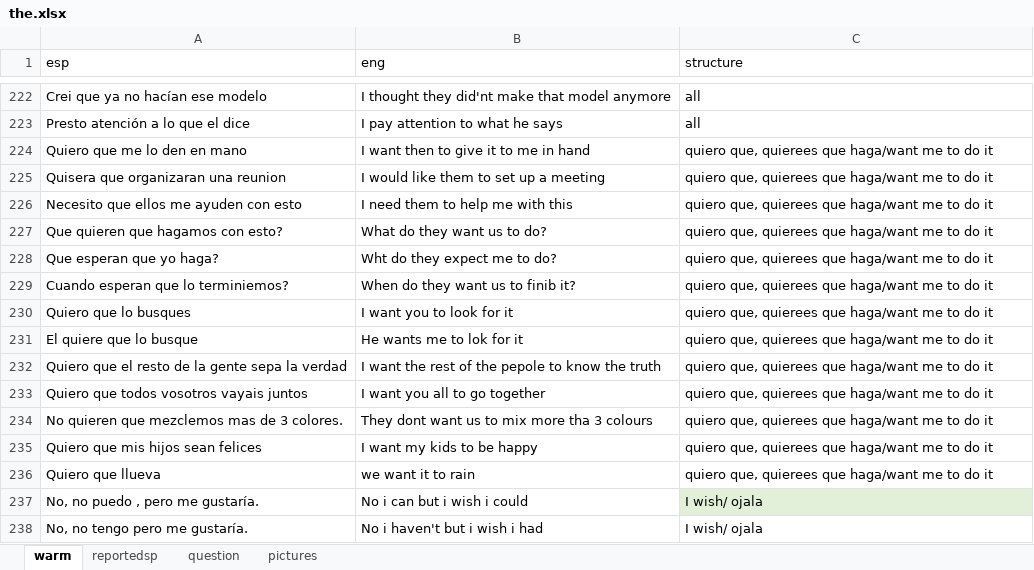
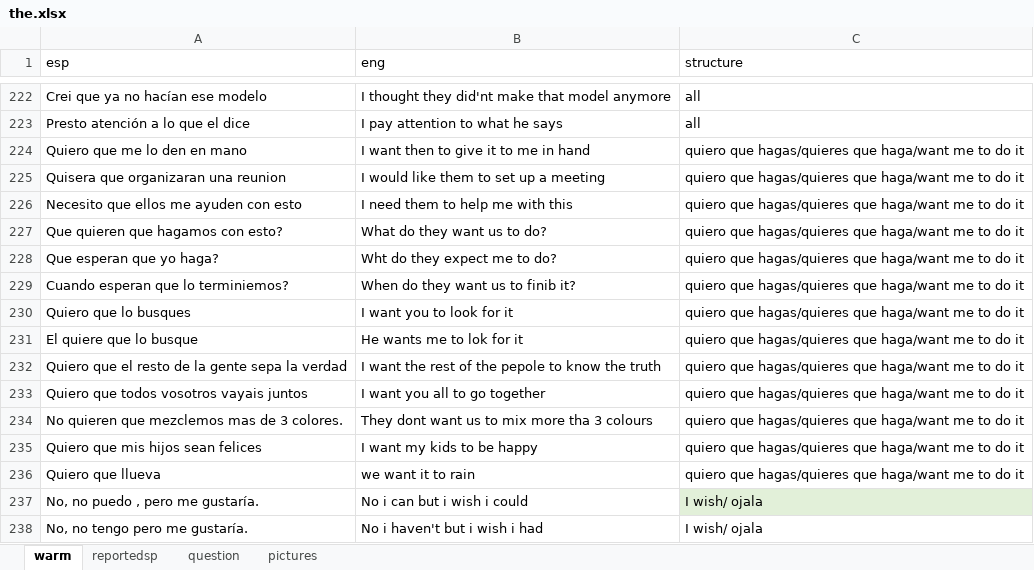
Before and after one commit to alcaloide2000/theec5, an Excel workbook: src/assets/the.xlsx, sheet warm, drawn as a sheet; only a part is shown, gaps mark what is left out; values as stored, in another font and other column widths than the file's, no borders; table styles not drawn; the diff covers the shown part only; the diff names each change by its address in the sheet, - before the commit and + after, or states it on an @@ line.

```diff
--- a/src/assets/the.xlsx (sheet warm)
+++ b/src/assets/the.xlsx (sheet warm)
-C224:C236 (structure): quiero que, quierees que haga/want…
+C224:C236 (structure): quiero que hagas/quieres que haga/want…
```
Also changed, not shown: 8 added rows and 13 edited cells elsewhere in this sheet.
